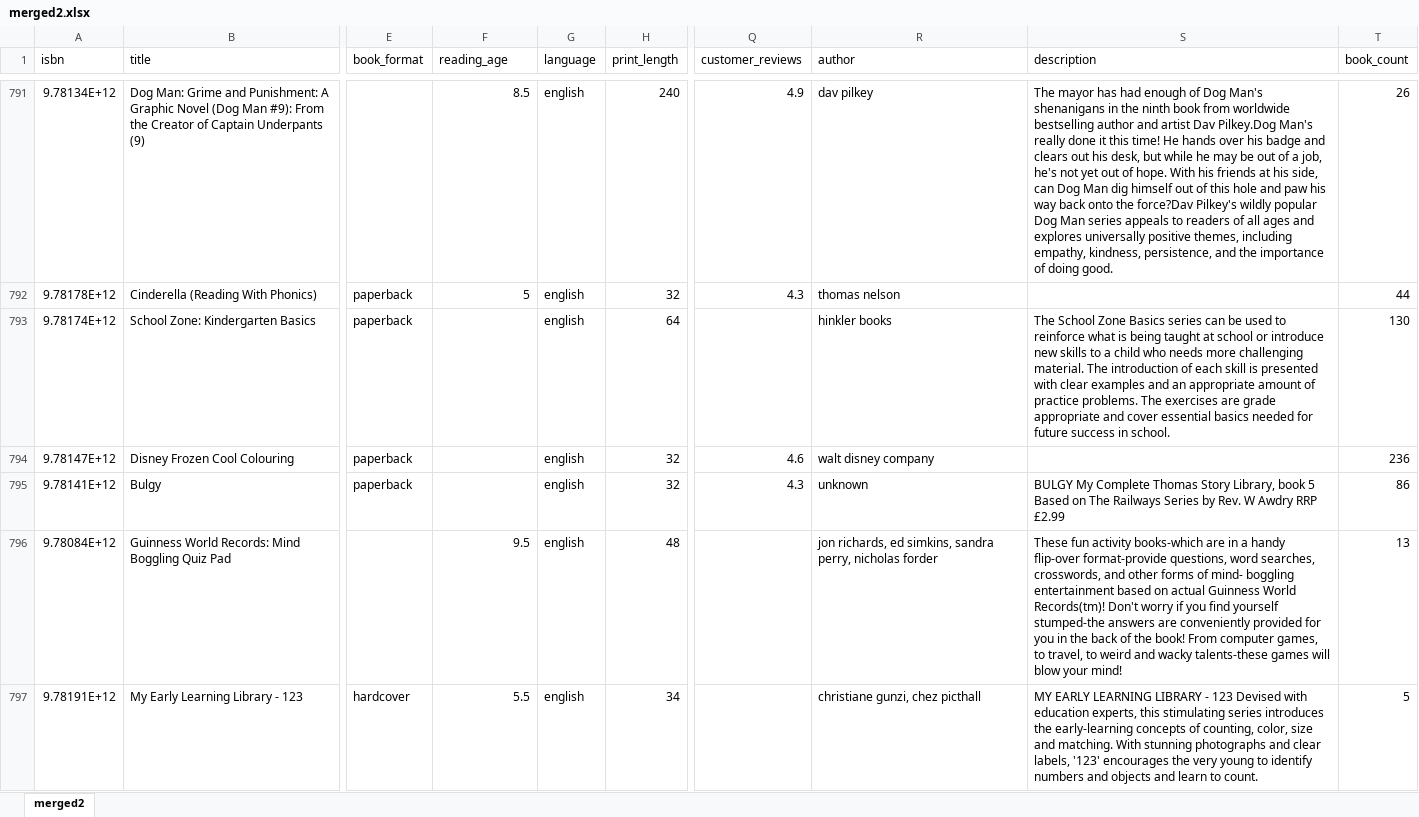
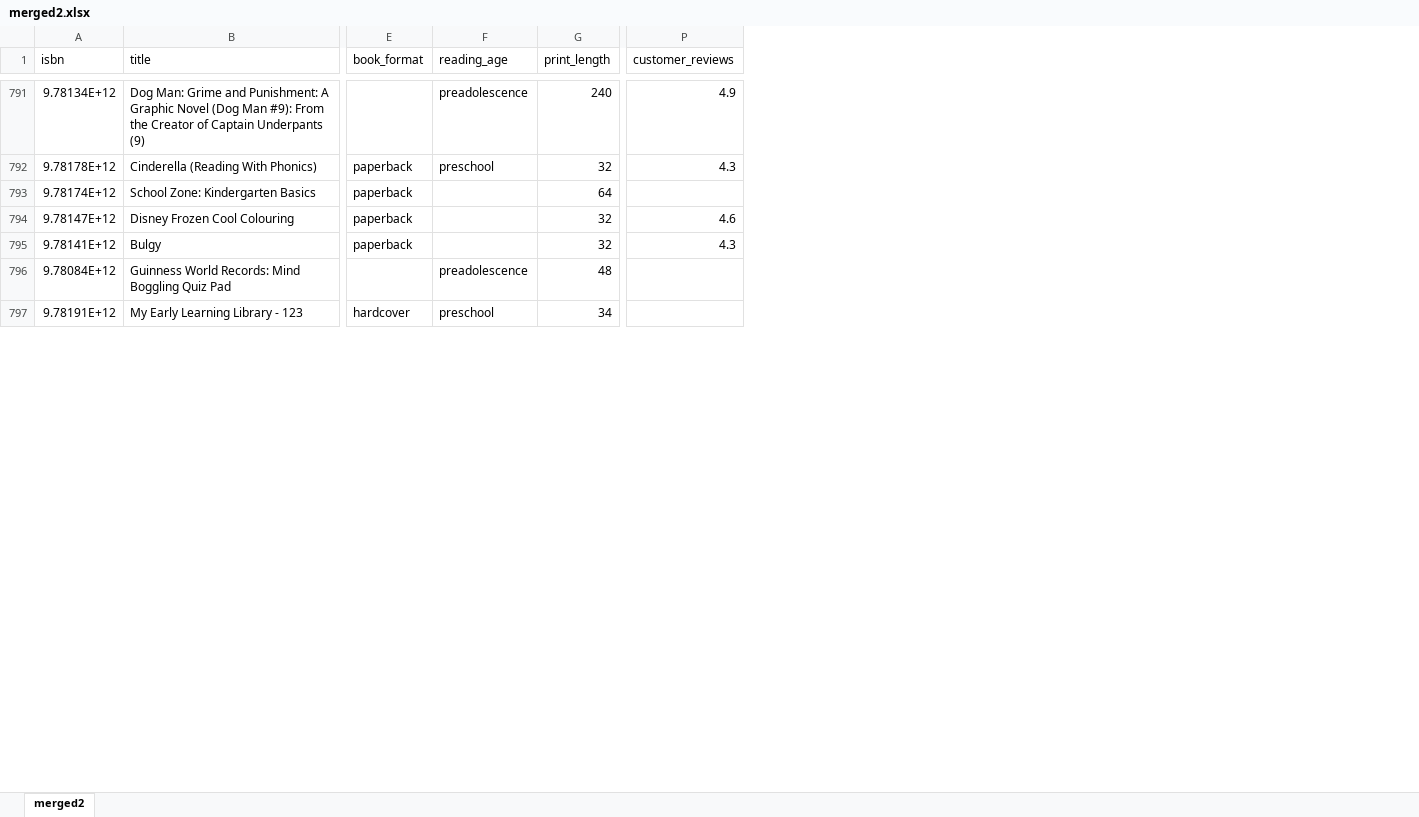
Before and after one commit to peterp2n/STAT6207_project, an Excel workbook: data/merged2.xlsx, sheet merged2, drawn as a sheet; only a part is shown, gaps mark what is left out; values as stored, in another font and other column widths than the file's, no borders; the diff covers the shown part only; the diff names each change by its address in the sheet, - before the commit and + after, or states it on an @@ line.

```diff
--- a/data/merged2.xlsx (sheet merged2)
+++ b/data/merged2.xlsx (sheet merged2)
-column G (language), rows 791-797: all english
-column R (author), rows 791-797: dav pilkey | thomas nelson | hinkler books | walt disney company | unknown | jon richards, ed simkins, sandra perry, nicholas forder | christiane gunzi, chez picthall
-column S (description), rows 791-797: The mayor has had enough of Dog Man's shenanigans in the ninth book from worldwide bestselling author and artist Dav Pilkey.Dog Man's really done it this time! He hands over his badge and clears out his desk, but while he may be out of a job, he's not yet out of hope. With his friends at his side, can Dog Man dig himself out of this hole and paw his way back onto the force?Dav Pilkey's wildly popular Dog Man series appeals to readers of all ages and explores universally positive themes, including empathy, kindness, persistence, and the importance of doing good. |  | The School Zone Basics series can be used to reinforce what is being taught at school or introduce new skills to a child who needs more challenging material. The introduction of each skill is presented with clear examples and an appropriate amount of practice problems. The exercises are grade appropriate and cover essential basics needed for future success in school. |  | BULGY My Complete Thomas Story Library, book 5 Based on The Railways Series by Rev. W Awdry RRP £2.99 | These fun activity books-which are in a handy flip-over format-provide questions, word searches, crosswords, and other forms of mind- boggling entertainment based on actual Guinness World Records(tm)! Don't worry if you find yourself stumped-the answers are conveniently provided for you in the back of the book! From computer games, to travel, to weird and wacky talents-these games will blow your mind! | MY EARLY LEARNING LIBRARY - 123 Devised with education experts, this stimulating series introduces the early-learning concepts of counting, color, size and matching. With stunning photographs and clear labels, '123' encourages the very young to identify numbers and objects and learn to count.
-column T (book_count), rows 791-797: 26 | 44 | 130 | 236 | 86 | 13 | 5
-F791 (reading_age): 8.5
+F791 (reading_age): preadolescence
-F792 (reading_age): 5
+F792 (reading_age): preschool
-F796 (reading_age): 9.5
+F796 (reading_age): preadolescence
-F797 (reading_age): 5.5
+F797 (reading_age): preschool
```
Also changed, not shown: 546 edited cells elsewhere in this sheet, 1 other file.
